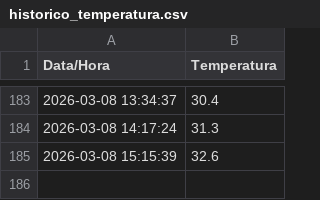
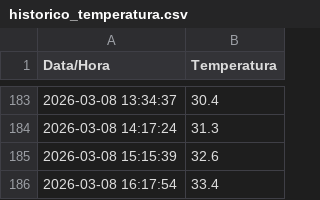
Before and after one commit to LucasReis99/monitor-clima-niteroi, a CSV file: historico_temperatura.csv, drawn as a sheet; only a part is shown, gaps mark what is left out.

```diff
--- a/historico_temperatura.csv
+++ b/historico_temperatura.csv
@@ -185 +185,2 @@ Data/Hora,Temperatura
 2026-03-08 15:15:39,32.6
+2026-03-08 16:17:54,33.4
```
Also changed, not shown: 1 other file.
